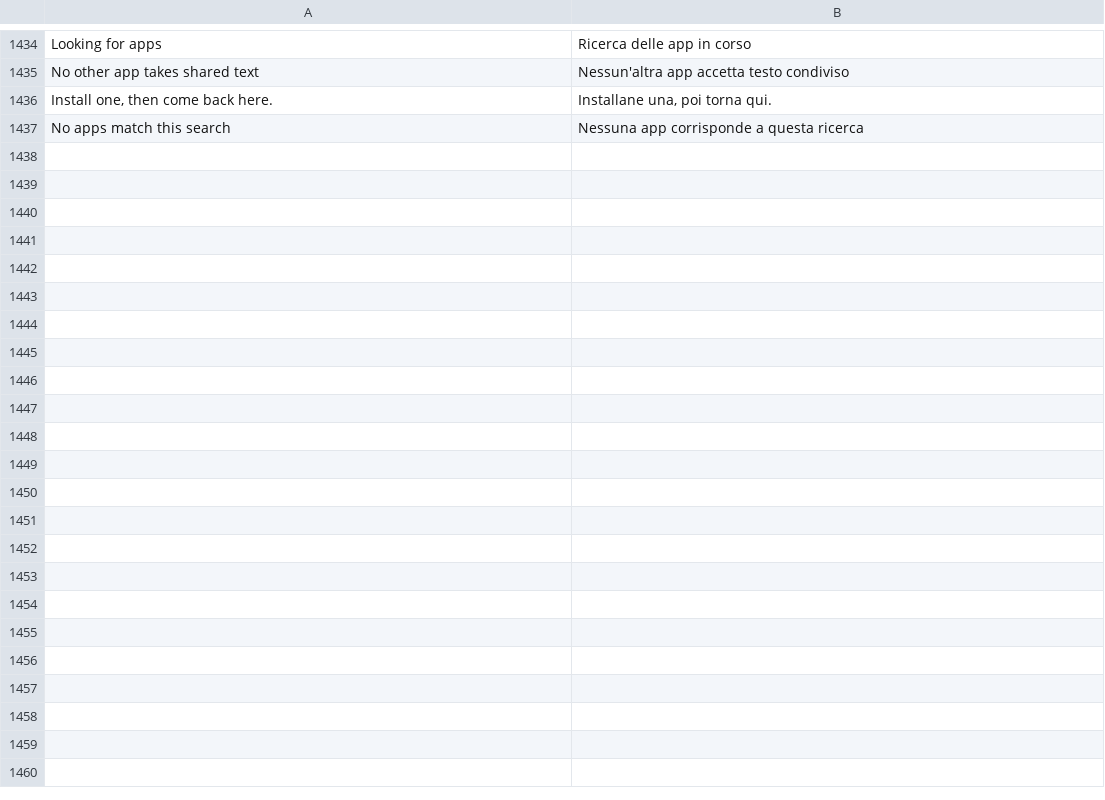
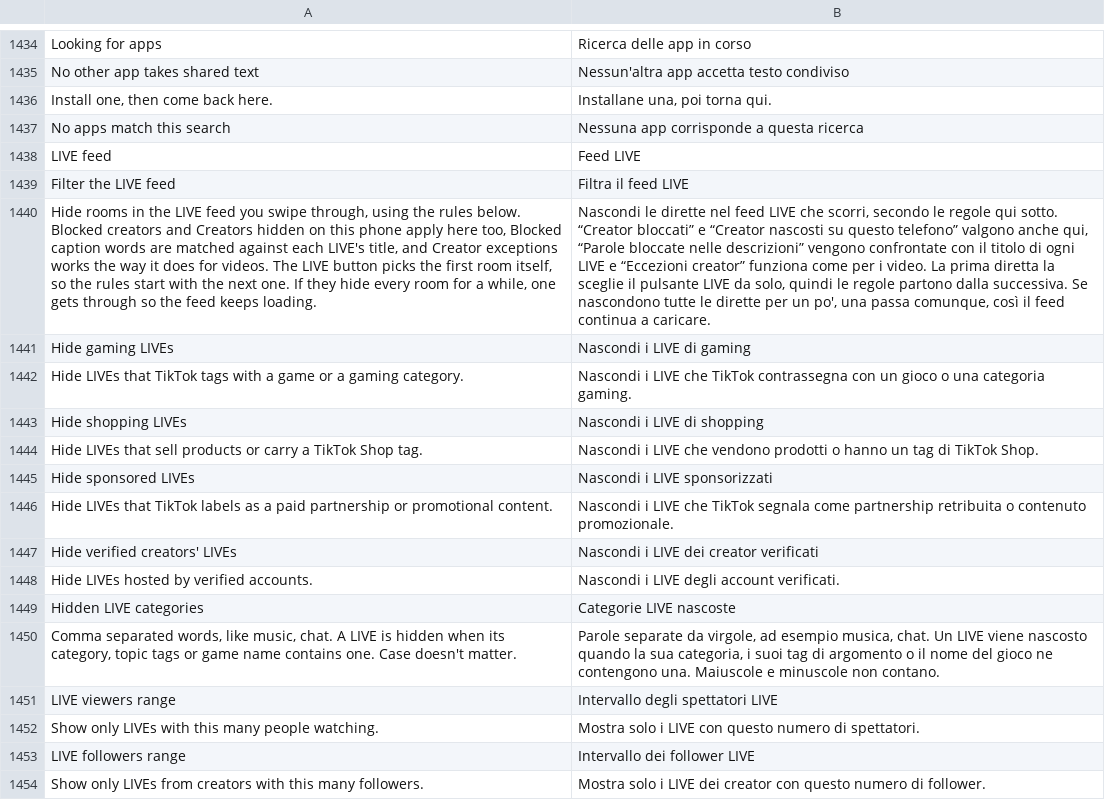
Before and after one commit to BlackGold8282/HushFeed, a TSV file: extensions/tiktok/src/main/l10n/it.tsv, drawn as a sheet; only a part is shown, gaps mark what is left out; the diff names each change by its address in the sheet, - before the commit and + after, or states it on an @@ line.

```diff
--- a/extensions/tiktok/src/main/l10n/it.tsv
+++ b/extensions/tiktok/src/main/l10n/it.tsv
+row 1438: LIVE feed | Feed LIVE
+row 1439: Filter the LIVE feed | Filtra il feed LIVE
+row 1440: Hide rooms in the LIVE feed you swipe through, using the rules below. Blocked creators and Creators hidden on this phone apply here too, Blocked caption words are matched against each LIVE's title, and Creator exceptions works the way it does for videos. The LIVE button picks the first room itself, so the rules start with the next one. If they hide every room for a while, one gets through so the feed keeps loading. | Nascondi le dirette nel feed LIVE che scorri, secondo le regole qui sotto. “Creator bloccati” e “Creator nascosti su questo telefono” valgono anche qui, “Parole bloccate nelle descrizioni” vengono confrontate con il titolo di ogni LIVE e “Eccezioni creator” funziona come per i video. La prima diretta la sceglie il pulsante LIVE da solo, quindi le regole partono dalla successiva. Se nascondono tutte le dirette per un po', una passa comunque, così il feed continua a caricare.
+row 1441: Hide gaming LIVEs | Nascondi i LIVE di gaming
+row 1442: Hide LIVEs that TikTok tags with a game or a gaming category. | Nascondi i LIVE che TikTok contrassegna con un gioco o una categoria gaming.
+row 1443: Hide shopping LIVEs | Nascondi i LIVE di shopping
+row 1444: Hide LIVEs that sell products or carry a TikTok Shop tag. | Nascondi i LIVE che vendono prodotti o hanno un tag di TikTok Shop.
+row 1445: Hide sponsored LIVEs | Nascondi i LIVE sponsorizzati
+row 1446: Hide LIVEs that TikTok labels as a paid partnership or promotional content. | Nascondi i LIVE che TikTok segnala come partnership retribuita o contenuto promozionale.
+row 1447: Hide verified creators' LIVEs | Nascondi i LIVE dei creator verificati
+row 1448: Hide LIVEs hosted by verified accounts. | Nascondi i LIVE degli account verificati.
+row 1449: Hidden LIVE categories | Categorie LIVE nascoste
+row 1450: Comma separated words, like music, chat. A LIVE is hidden when its category, topic tags or game name contains one. Case doesn't matter. | Parole separate da virgole, ad esempio musica, chat. Un LIVE viene nascosto quando la sua categoria, i suoi tag di argomento o il nome del gioco ne contengono una. Maiuscole e minuscole non contano.
+row 1451: LIVE viewers range | Intervallo degli spettatori LIVE
+row 1452: Show only LIVEs with this many people watching. | Mostra solo i LIVE con questo numero di spettatori.
+row 1453: LIVE followers range | Intervallo dei follower LIVE
+row 1454: Show only LIVEs from creators with this many followers. | Mostra solo i LIVE dei creator con questo numero di follower.
```
Also changed, not shown: extensions/tiktok/src/main/l10n/de.tsv, extensions/tiktok/src/main/l10n/es.tsv, 20 other files.
